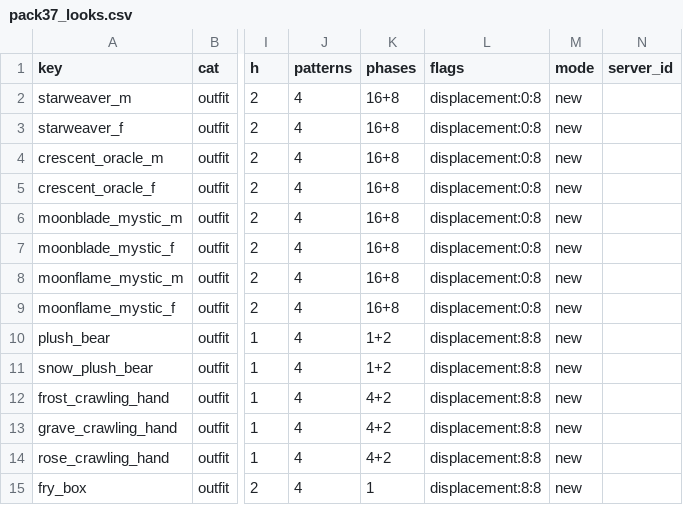
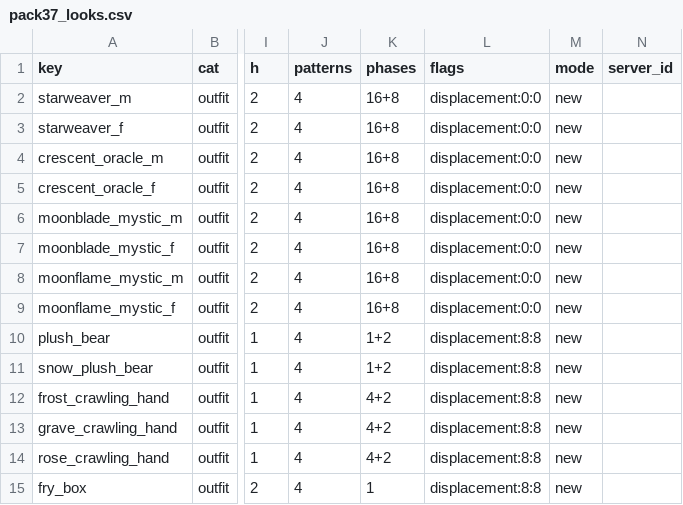
Before and after one commit to lucas1089/cinders-of-chaos, a CSV file: client/tools/sprites/art_import/pack37_looks.csv, drawn as a sheet; only a part is shown, gaps mark what is left out; the diff names each change by its address in the sheet, - before the commit and + after, or states it on an @@ line.

```diff
--- a/client/tools/sprites/art_import/pack37_looks.csv
+++ b/client/tools/sprites/art_import/pack37_looks.csv
-L2:L9 (flags): displacement:0:8
+L2:L9 (flags): displacement:0:0
```
Also changed, not shown: 10 other files.
